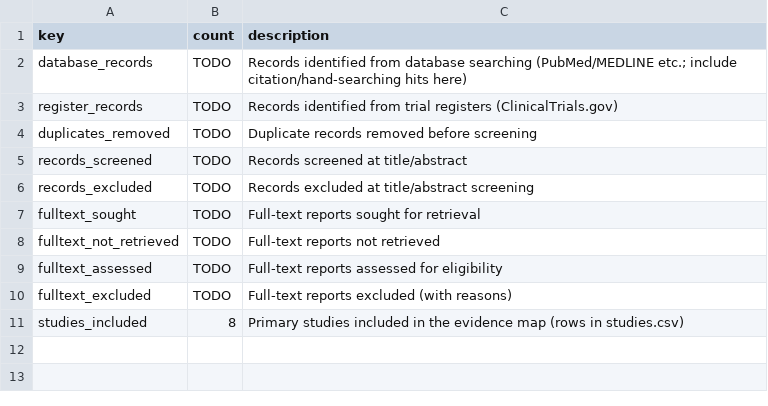
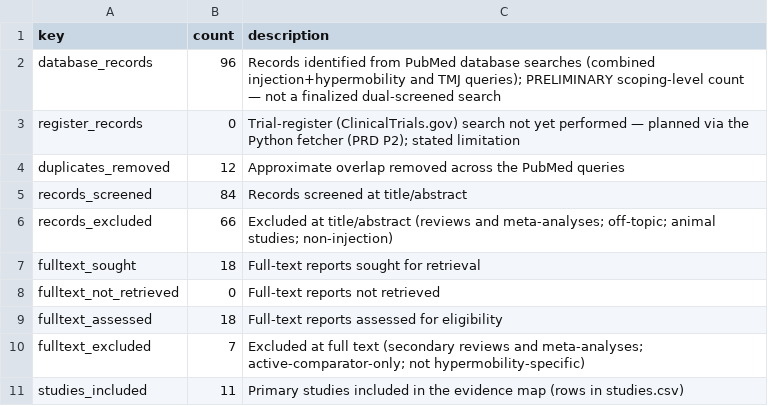
Before and after one commit to pn-le/Halcyon, a CSV file: data/raw/prisma_counts.csv, drawn as a sheet.

```diff
--- a/data/raw/prisma_counts.csv
+++ b/data/raw/prisma_counts.csv
@@ -1,11 +1,11 @@
 key,count,description
-database_records,TODO,Records identified from database searching (PubMed/MEDLINE etc.; include citation/hand-searching hits here)
-register_records,TODO,Records identified from trial registers (ClinicalTrials.gov)
-duplicates_removed,TODO,Duplicate records removed before screening
-records_screened,TODO,Records screened at title/abstract
-records_excluded,TODO,Records excluded at title/abstract screening
-fulltext_sought,TODO,Full-text reports sought for retrieval
-fulltext_not_retrieved,TODO,Full-text reports not retrieved
-fulltext_assessed,TODO,Full-text reports assessed for eligibility
-fulltext_excluded,TODO,Full-text reports excluded (with reasons)
-studies_included,8,Primary studies included in the evidence map (rows in studies.csv)
+database_records,96,"Records identified from PubMed database searches (combined injection+hypermobility and TMJ queries); PRELIMINARY scoping-level count — not a finalized dual-screened search"
+register_records,0,"Trial-register (ClinicalTrials.gov) search not yet performed — planned via the Python fetcher (PRD P2); stated limitation"
+duplicates_removed,12,"Approximate overlap removed across the PubMed queries"
+records_screened,84,"Records screened at title/abstract"
+records_excluded,66,"Excluded at title/abstract (reviews and meta-analyses; off-topic; animal studies; non-injection)"
+fulltext_sought,18,"Full-text reports sought for retrieval"
+fulltext_not_retrieved,0,"Full-text reports not retrieved"
+fulltext_assessed,18,"Full-text reports assessed for eligibility"
+fulltext_excluded,7,"Excluded at full text (secondary reviews and meta-analyses; active-comparator-only; not hypermobility-specific)"
+studies_included,11,"Primary studies included in the evidence map (rows in studies.csv)"
```
Also changed, not shown: data/raw/rob.csv, data/raw/studies.csv, 5 other files.
